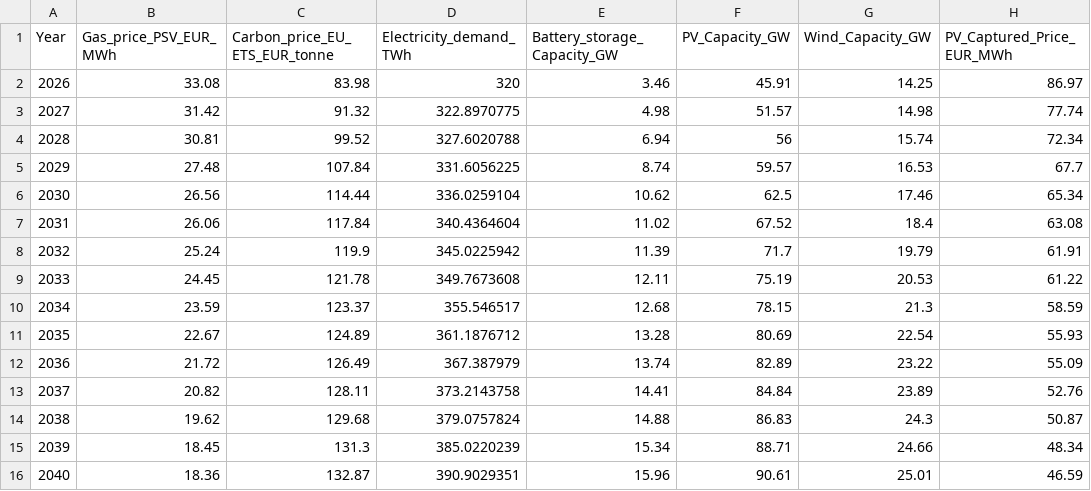
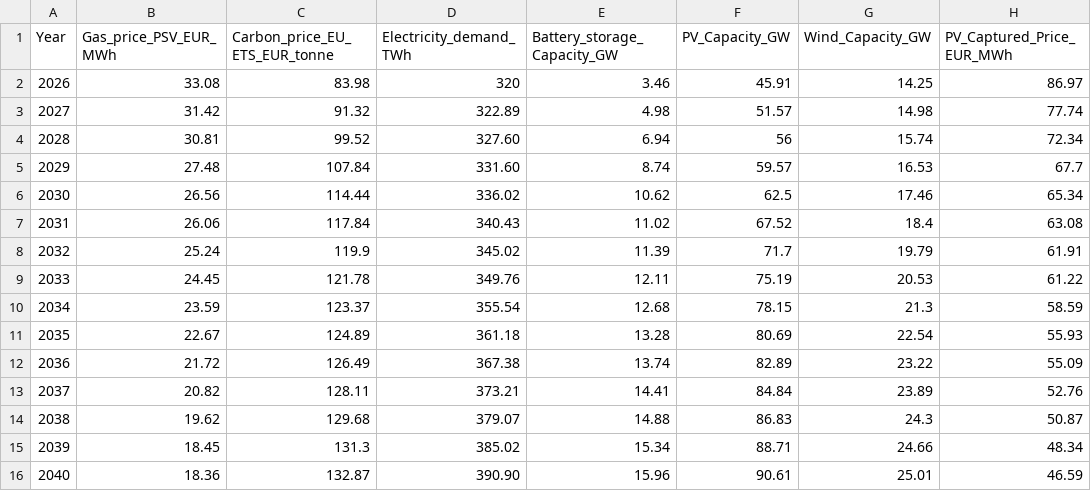
Before and after one commit to smoroniEnf/Long_Term_Scenarios, a CSV file: data_baseline_scenario_3.csv, drawn as a sheet; only a part is shown; the diff names each change by its address in the sheet, - before the commit and + after, or states it on an @@ line.

Commit message:
Refine data in data_baseline_scenario_3.csv
Updated values for electricity demand and other parameters for the years 2026 to 2040.

```diff
--- a/data_baseline_scenario_3.csv
+++ b/data_baseline_scenario_3.csv
-D3 (Electricity_demand_TWh): 322.8970775
+D3 (Electricity_demand_TWh): 322.89
-D4 (Electricity_demand_TWh): 327.6020788
+D4 (Electricity_demand_TWh): 327.60
-D5 (Electricity_demand_TWh): 331.6056225
+D5 (Electricity_demand_TWh): 331.60
-D6 (Electricity_demand_TWh): 336.0259104
+D6 (Electricity_demand_TWh): 336.02
-D7 (Electricity_demand_TWh): 340.4364604
+D7 (Electricity_demand_TWh): 340.43
-D8 (Electricity_demand_TWh): 345.0225942
+D8 (Electricity_demand_TWh): 345.02
-D9 (Electricity_demand_TWh): 349.7673608
+D9 (Electricity_demand_TWh): 349.76
-D10 (Electricity_demand_TWh): 355.546517
+D10 (Electricity_demand_TWh): 355.54
-D11 (Electricity_demand_TWh): 361.1876712
+D11 (Electricity_demand_TWh): 361.18
-D12 (Electricity_demand_TWh): 367.387979
+D12 (Electricity_demand_TWh): 367.38
-D13 (Electricity_demand_TWh): 373.2143758
+D13 (Electricity_demand_TWh): 373.21
-D14 (Electricity_demand_TWh): 379.0757824
+D14 (Electricity_demand_TWh): 379.07
-D15 (Electricity_demand_TWh): 385.0220239
+D15 (Electricity_demand_TWh): 385.02
-D16 (Electricity_demand_TWh): 390.9029351
+D16 (Electricity_demand_TWh): 390.90
```
